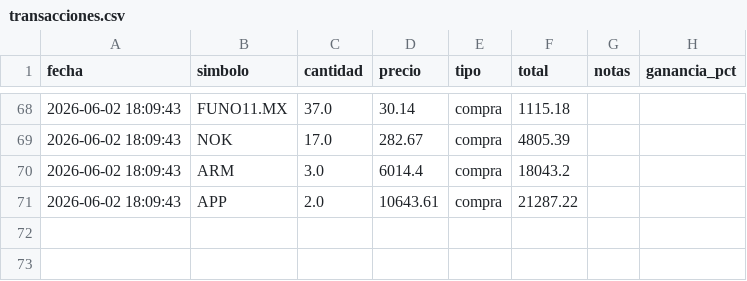
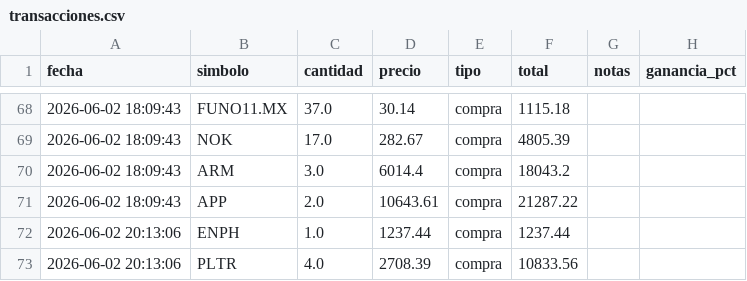
Before and after one commit to alopezuci-arch/trading-app-3.1, a CSV file: data/transacciones.csv, drawn as a sheet; only a part is shown, gaps mark what is left out; the diff names each change by its address in the sheet, - before the commit and + after, or states it on an @@ line.

Commit message:
[trading-app] sincronizar transacciones

```diff
--- a/data/transacciones.csv
+++ b/data/transacciones.csv
+row 72: 2026-06-02 20:13:06 | ENPH | 1.0 | 1237.44 | compra | 1237.44
+row 73: 2026-06-02 20:13:06 | PLTR | 4.0 | 2708.39 | compra | 10833.56
```
